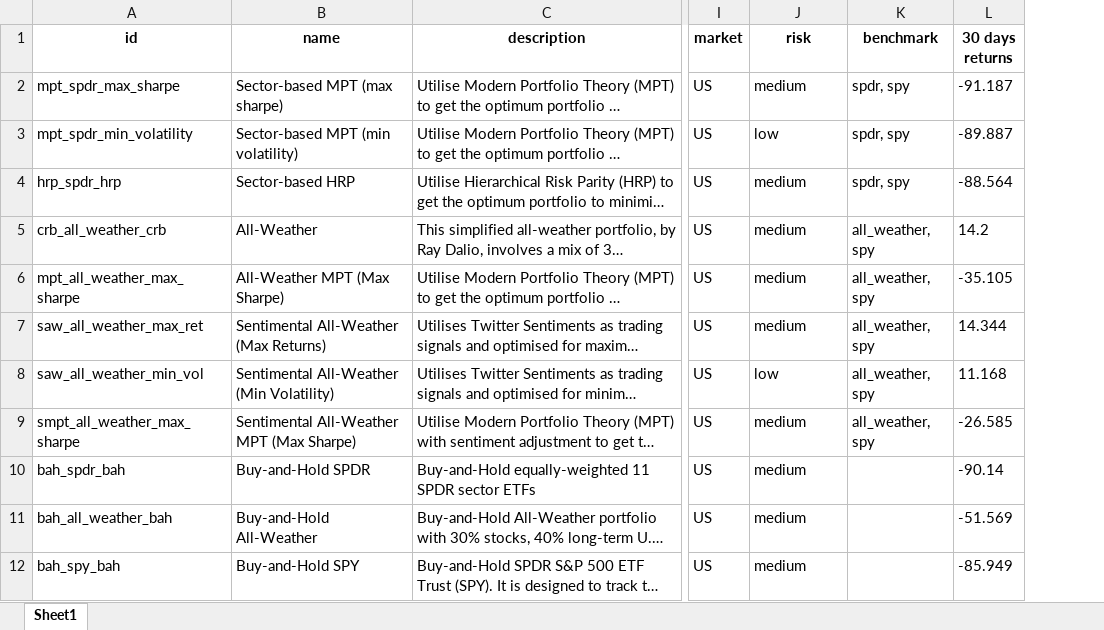
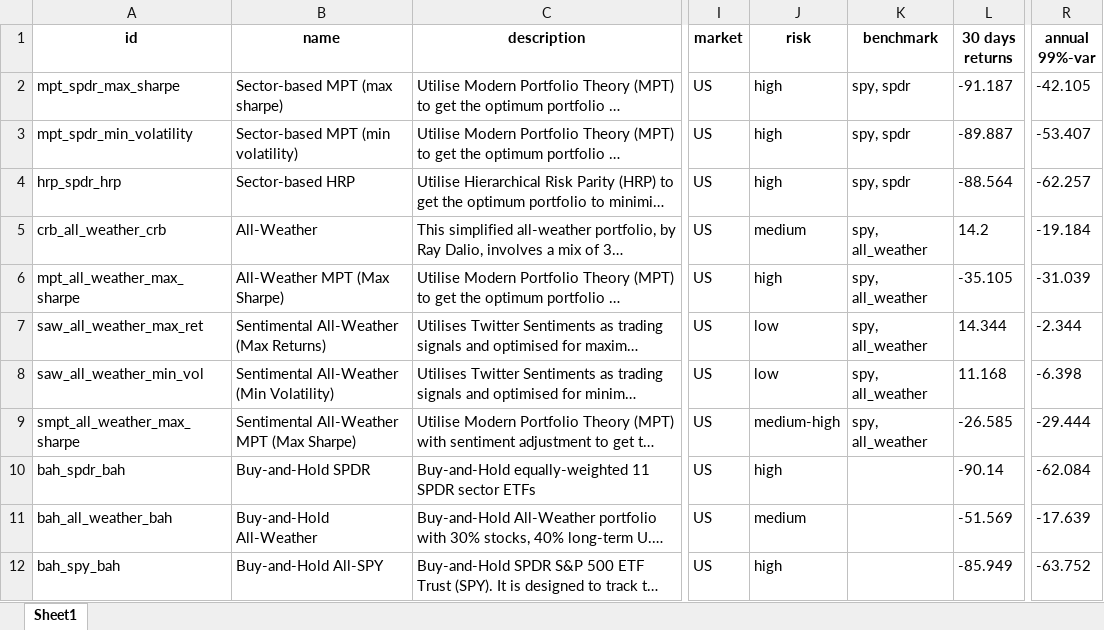
Before and after one commit to eleow/roboadvisorSystem, an Excel workbook: SystemCode/frontend/smartportfolioWeb/src/smartportfolioWeb/portfolio_details.xlsx, sheet Sheet1, drawn as a sheet; only a part is shown, gaps mark what is left out; long unchanged cells end in …; values as stored, in another font and other column widths than the file's, no borders; the diff names each change by its address in the sheet, - before the commit and + after, or states it on an @@ line.

Commit message:
Improvements to front-end
#10 - Added tooltips to certain fields, added calculated risk-category based on annual 99%-VaR
- some code clean-up
- bug-fix - restrict all urls to logged-in user

```diff
--- a/SystemCode/frontend/smartportfolioWeb/src/smartportfolioWeb/portfolio_details.xlsx (sheet Sheet1)
+++ b/SystemCode/frontend/smartportfolioWeb/src/smartportfolioWeb/portfolio_details.xlsx (sheet Sheet1)
+column R (annual 99%-var), rows 2-12: -42.105 | -53.407 | -62.257 | -19.184 | -31.039 | -2.344 | -6.398 | -29.444 | -62.084 | -17.639 | -63.752
-J2 (risk): medium
+J2 (risk): high
-K2:K4 (benchmark): spdr, spy
+K2:K4 (benchmark): spy, spdr
-J3 (risk): low
+J3 (risk): high
-J4 (risk): medium
+J4 (risk): high
-K5:K9 (benchmark): all_weather, spy
+K5:K9 (benchmark): spy, all_weather
-J6 (risk): medium
+J6 (risk): high
-J7 (risk): medium
+J7 (risk): low
-J9 (risk): medium
+J9 (risk): medium-high
-J10 (risk): medium
+J10 (risk): high
-B12 (name): Buy-and-Hold SPY
+B12 (name): Buy-and-Hold All-SPY
-J12 (risk): medium
+J12 (risk): high
```
Also changed, not shown: 7 other files.
